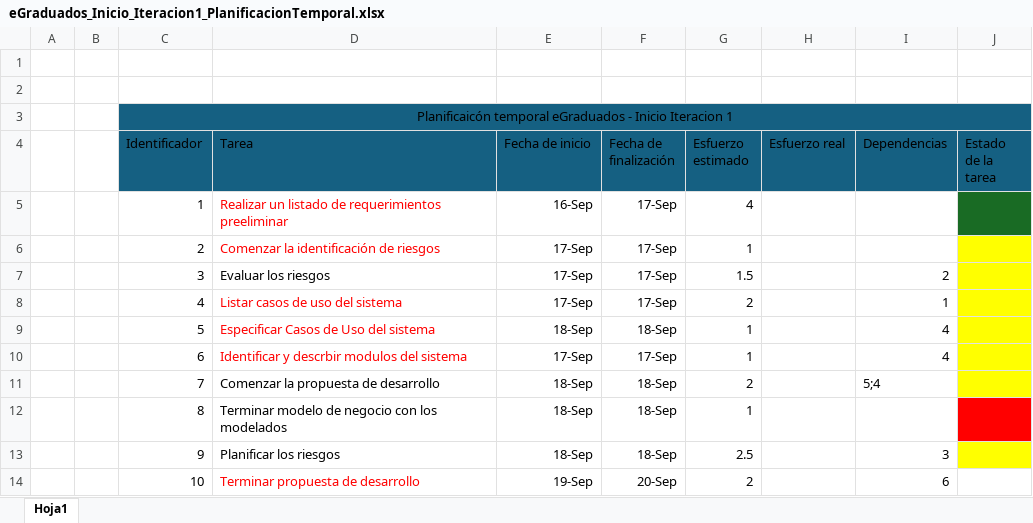
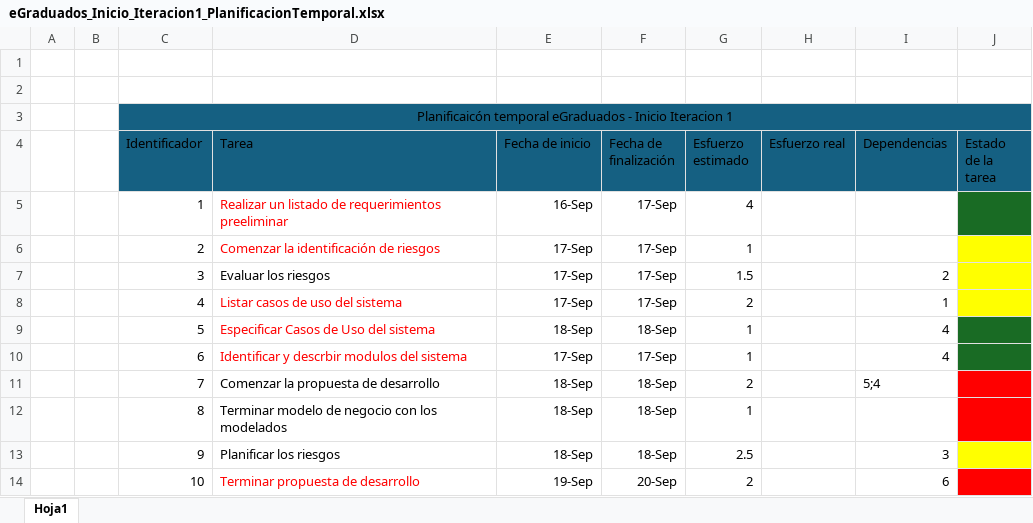
Before and after one commit to SantillanDottaLucas/eGraduados, an Excel workbook: A-Documentacion/A-Inicio/Iteracion1-31_8-al-20_9/eGraduados_Inicio_Iteracion1_PlanificacionTemporal.xlsx, sheet Hoja1, drawn as a sheet; values as stored, in another font and other column widths than the file's, no borders; the diff names each change by its address in the sheet, - before the commit and + after, or states it on an @@ line.

Commit message:
DOC: Actualización de planificación temporal

```diff
--- a/A-Documentacion/A-Inicio/Iteracion1-31_8-al-20_9/eGraduados_Inicio_Iteracion1_PlanificacionTemporal.xlsx (sheet Hoja1)
+++ b/A-Documentacion/A-Inicio/Iteracion1-31_8-al-20_9/eGraduados_Inicio_Iteracion1_PlanificacionTemporal.xlsx (sheet Hoja1)
-J9:J10 fill: #FFFF00
+J9:J10 fill: #196B24
-J11 fill: #FFFF00
+J11 fill: #FF0000
-J14 fill: none
+J14 fill: #FF0000
```
Also changed, not shown: 1 other file.
